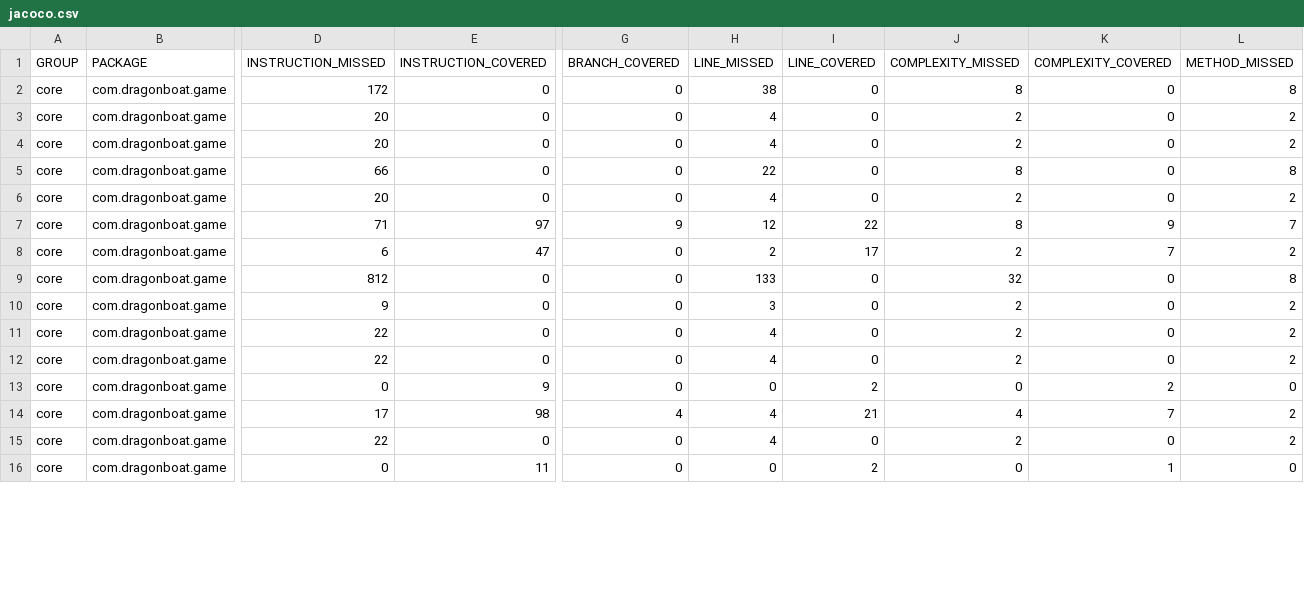
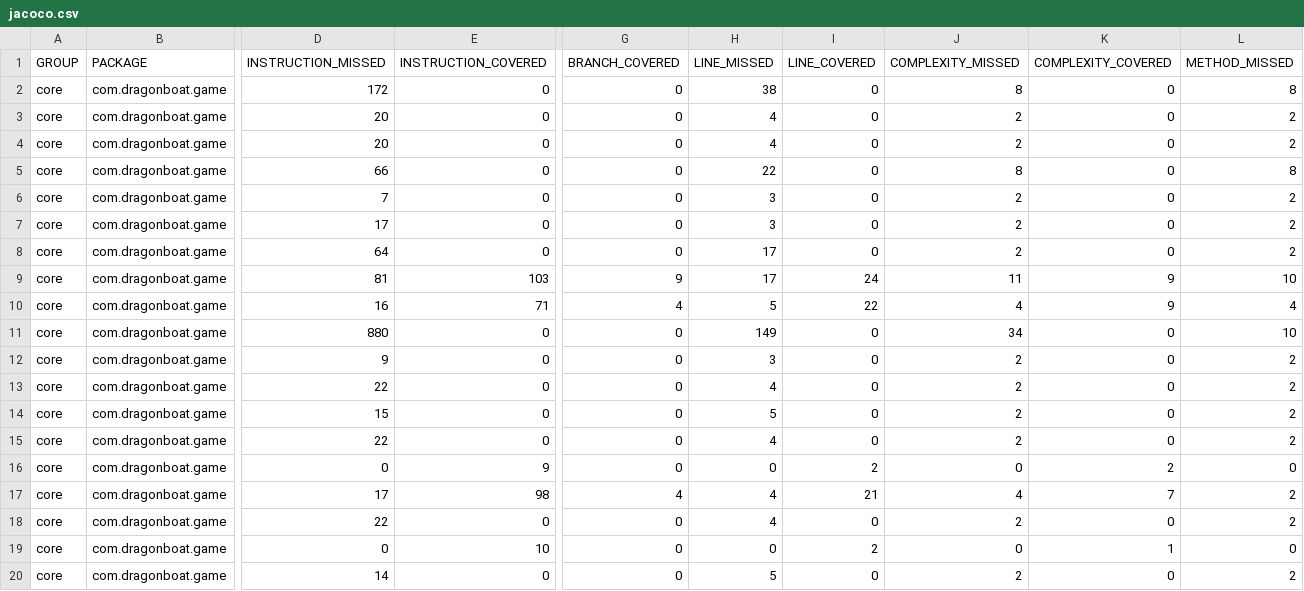
Before and after one commit to AlecCoates/Dragon-Boat-Z, a CSV file: target/site/jacoco/jacoco.csv, drawn as a sheet; only a part is shown, gaps mark what is left out; addresses are those after the commit; rows hold the shown columns only; the diff covers the shown part only; the diff names each change by its address in the sheet, - before the commit and + after, or states it on an @@ line.

Commit message:
Autogenerated Jacoco Coverage Badge

```diff
--- a/target/site/jacoco/jacoco.csv
+++ b/target/site/jacoco/jacoco.csv
+row 6: core | com.dragonboat.game | 7 | 0 | 0 | 3 | 0 | 2 | 0 | 2
-D7 (INSTRUCTION_MISSED): 20
+D7 (INSTRUCTION_MISSED): 17
-H7 (LINE_MISSED): 4
+H7 (LINE_MISSED): 3
+row 8: core | com.dragonboat.game | 64 | 0 | 0 | 17 | 0 | 2 | 0 | 2
-D9 (INSTRUCTION_MISSED): 71
+D9 (INSTRUCTION_MISSED): 81
-E9 (INSTRUCTION_COVERED): 97
+E9 (INSTRUCTION_COVERED): 103
-H9 (LINE_MISSED): 12
+H9 (LINE_MISSED): 17
-I9 (LINE_COVERED): 22
+I9 (LINE_COVERED): 24
-J9 (COMPLEXITY_MISSED): 8
+J9 (COMPLEXITY_MISSED): 11
-L9 (METHOD_MISSED): 7
+L9 (METHOD_MISSED): 10
-D10 (INSTRUCTION_MISSED): 6
+D10 (INSTRUCTION_MISSED): 16
-E10 (INSTRUCTION_COVERED): 47
+E10 (INSTRUCTION_COVERED): 71
-G10 (BRANCH_COVERED): 0
+G10 (BRANCH_COVERED): 4
-H10 (LINE_MISSED): 2
+H10 (LINE_MISSED): 5
-I10 (LINE_COVERED): 17
+I10 (LINE_COVERED): 22
-J10 (COMPLEXITY_MISSED): 2
+J10 (COMPLEXITY_MISSED): 4
-K10 (COMPLEXITY_COVERED): 7
+K10 (COMPLEXITY_COVERED): 9
-L10 (METHOD_MISSED): 2
+L10 (METHOD_MISSED): 4
-D11 (INSTRUCTION_MISSED): 812
+D11 (INSTRUCTION_MISSED): 880
-H11 (LINE_MISSED): 133
+H11 (LINE_MISSED): 149
-J11 (COMPLEXITY_MISSED): 32
+J11 (COMPLEXITY_MISSED): 34
-L11 (METHOD_MISSED): 8
+L11 (METHOD_MISSED): 10
+row 14: core | com.dragonboat.game | 15 | 0 | 0 | 5 | 0 | 2 | 0 | 2
-E19 (INSTRUCTION_COVERED): 11
+E19 (INSTRUCTION_COVERED): 10
+row 20: core | com.dragonboat.game | 14 | 0 | 0 | 5 | 0 | 2 | 0 | 2
```
Also changed, not shown: 3 added rows and 45 edited cells elsewhere in this file, 1 other file.
